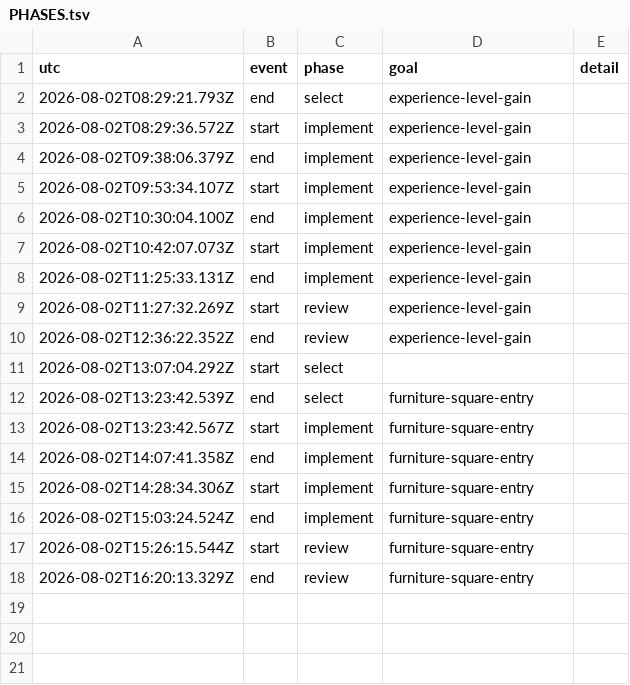
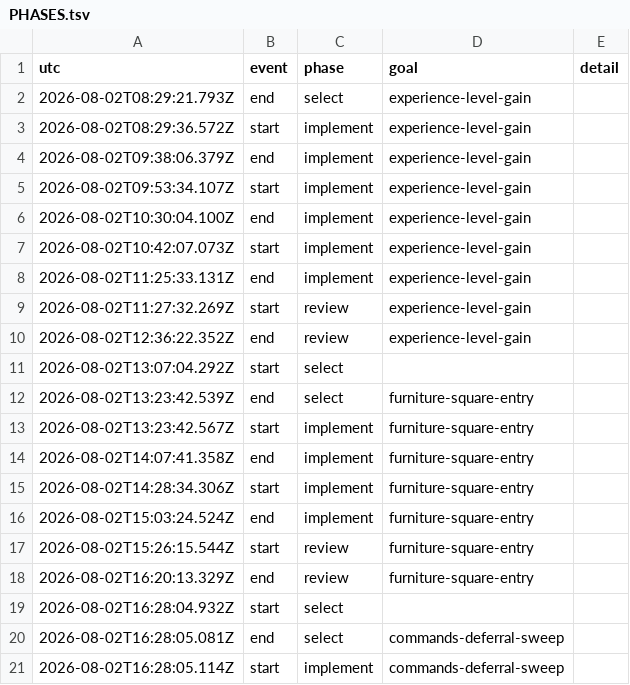
Before and after one commit to vtjeng/teleport-contest, a TSV file: PHASES.tsv, drawn as a sheet.

```diff
--- a/PHASES.tsv
+++ b/PHASES.tsv
@@ -18 +18,4 @@ utc	event	phase	goal	detail
 2026-08-02T16:20:13.329Z	end	review	furniture-square-entry	
+2026-08-02T16:28:04.932Z	start	select		
+2026-08-02T16:28:05.081Z	end	select	commands-deferral-sweep	
+2026-08-02T16:28:05.114Z	start	implement	commands-deferral-sweep	
```
Also changed, not shown: 1 other file.
